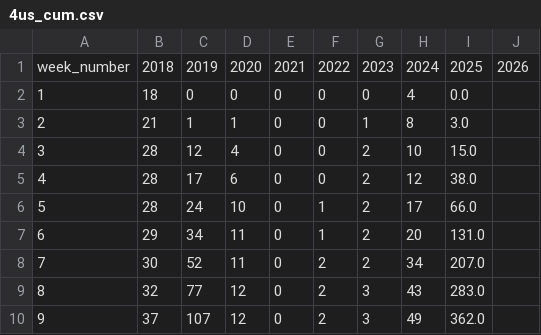
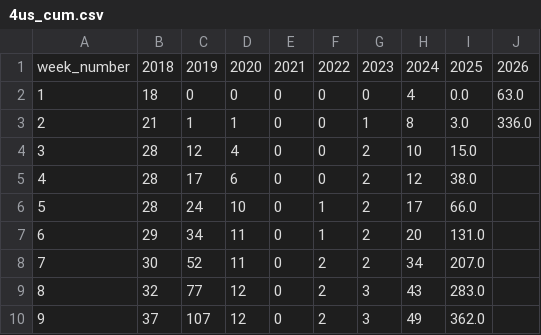
Before and after one commit to CSSEGISandData/measles_tracker_test, a CSV file: GitHub Ready Version/4us_cum.csv, drawn as a sheet; only a part is shown.

Commit message:
Add files via upload

```diff
--- a/GitHub Ready Version/4us_cum.csv
+++ b/GitHub Ready Version/4us_cum.csv
@@ -1,4 +1,4 @@
 week_number,2018,2019,2020,2021,2022,2023,2024,2025,2026
-1,18,0,0,0,0,0,4,0.0,
-2,21,1,1,0,0,1,8,3.0,
+1,18,0,0,0,0,0,4,0.0,63.0
+2,21,1,1,0,0,1,8,3.0,336.0
 3,28,12,4,0,0,2,10,15.0,
```
